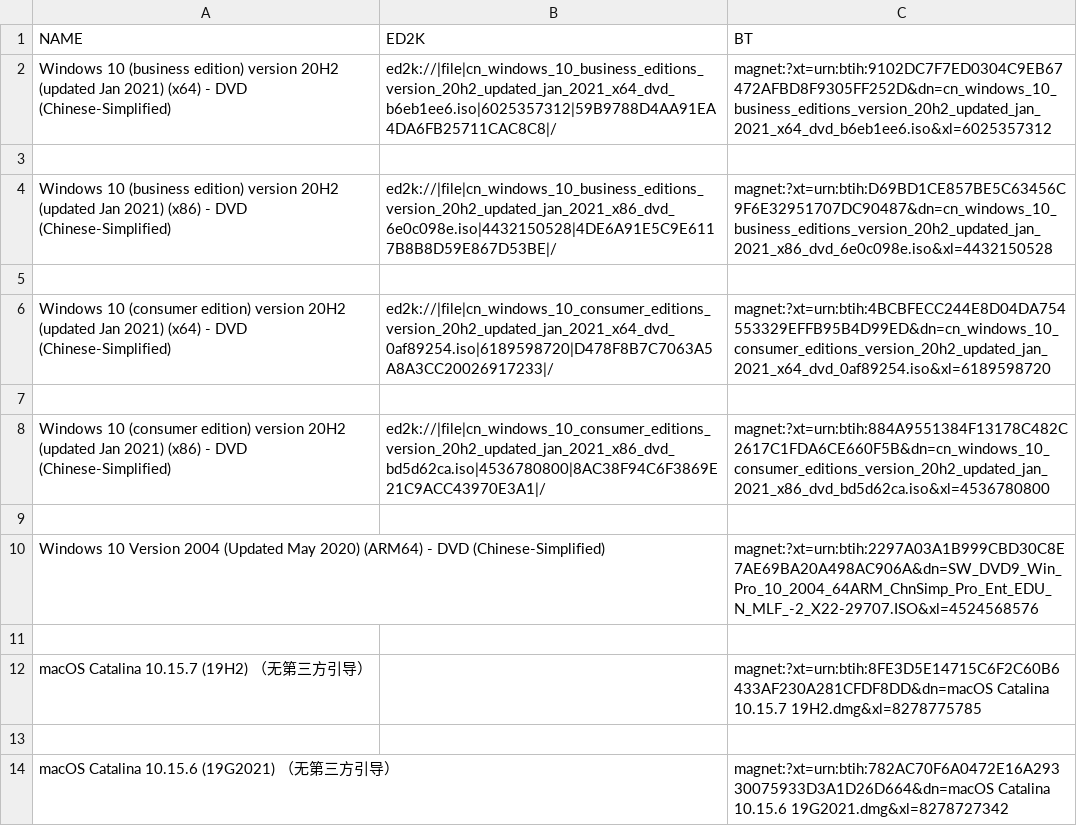
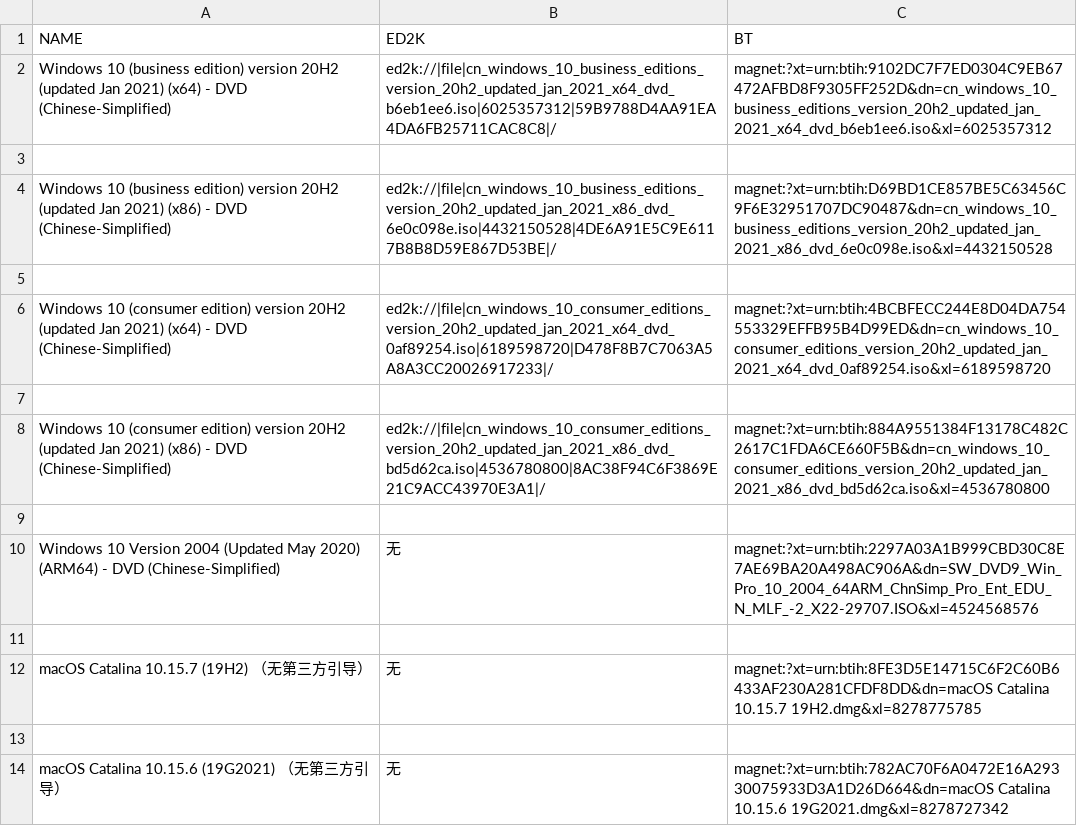
Before and after one commit to hmsjy2017/notes, a CSV file: system-images.csv, drawn as a sheet.

Commit message:
Update system-images.csv

```diff
--- a/system-images.csv
+++ b/system-images.csv
@@ -9,6 +9,6 @@ Windows 10 (consumer edition) version 20H2 (updated Jan 2021) (x86) - DVD (Chine
 
-Windows 10 Version 2004 (Updated May 2020) (ARM64) - DVD (Chinese-Simplified),,magnet:?xt=urn:btih:2297A03A1B999CBD30C8E7AE69BA20A498AC906A&dn=SW_DVD9_Win_Pro_10_2004_64ARM_ChnSimp_Pro_Ent_EDU_N_MLF_-2_X22-29707.ISO&xl=4524568576
+Windows 10 Version 2004 (Updated May 2020) (ARM64) - DVD (Chinese-Simplified),无,magnet:?xt=urn:btih:2297A03A1B999CBD30C8E7AE69BA20A498AC906A&dn=SW_DVD9_Win_Pro_10_2004_64ARM_ChnSimp_Pro_Ent_EDU_N_MLF_-2_X22-29707.ISO&xl=4524568576
 
-macOS Catalina 10.15.7 (19H2) （无第三方引导）,,magnet:?xt=urn:btih:8FE3D5E14715C6F2C60B6433AF230A281CFDF8DD&dn=macOS Catalina 10.15.7 19H2.dmg&xl=8278775785
+macOS Catalina 10.15.7 (19H2) （无第三方引导）,无,magnet:?xt=urn:btih:8FE3D5E14715C6F2C60B6433AF230A281CFDF8DD&dn=macOS Catalina 10.15.7 19H2.dmg&xl=8278775785
 
-macOS Catalina 10.15.6 (19G2021) （无第三方引导）,,magnet:?xt=urn:btih:782AC70F6A0472E16A29330075933D3A1D26D664&dn=macOS Catalina 10.15.6 19G2021.dmg&xl=8278727342
+macOS Catalina 10.15.6 (19G2021) （无第三方引导）,无,magnet:?xt=urn:btih:782AC70F6A0472E16A29330075933D3A1D26D664&dn=macOS Catalina 10.15.6 19G2021.dmg&xl=8278727342
```
